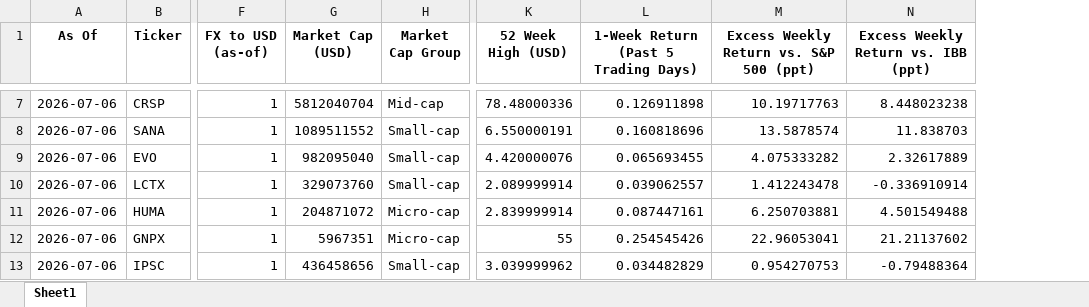
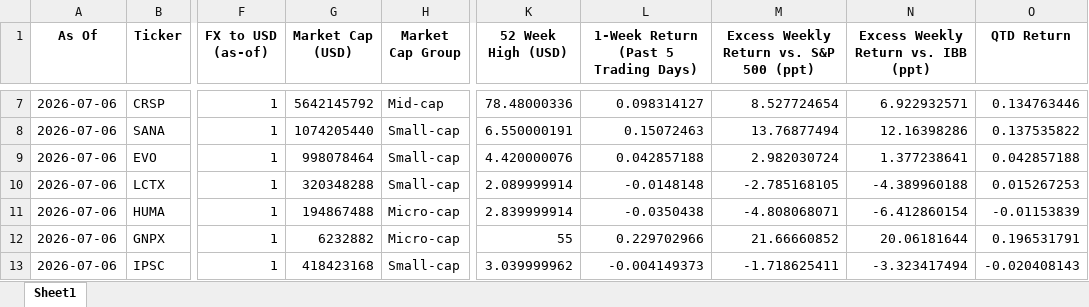
Before and after one commit to jdca-portfolio/jdca-portfolio, an Excel workbook: jdca_weekly_metrics_asof_2026-07-06.xlsx, sheet Sheet1, drawn as a sheet; only a part is shown, gaps mark what is left out; values as stored, in another font and other column widths than the file's, no borders; the diff covers the shown part only; the diff names each change by its address in the sheet, - before the commit and + after, or states it on an @@ line.

Commit message:
Weekly update for July 6, 2026

```diff
--- a/jdca_weekly_metrics_asof_2026-07-06.xlsx (sheet Sheet1)
+++ b/jdca_weekly_metrics_asof_2026-07-06.xlsx (sheet Sheet1)
+column O (QTD Return), rows 7-13: 0.134763446 | 0.137535822 | 0.042857188 | 0.015267253 | -0.01153839 | 0.196531791 | -0.020408143
-G7 (Market Cap (USD)): 5812040704
+G7 (Market Cap (USD)): 5642145792
-L7: 0.126911898
+L7: 0.098314127
-M7: 10.19717763
+M7: 8.527724654
-N7: 8.448023238
+N7: 6.922932571
-G8 (Market Cap (USD)): 1089511552
+G8 (Market Cap (USD)): 1074205440
-L8: 0.160818696
+L8: 0.15072463
-M8: 13.5878574
+M8: 13.76877494
-N8: 11.838703
+N8: 12.16398286
-G9 (Market Cap (USD)): 982095040
+G9 (Market Cap (USD)): 998078464
-L9: 0.065693455
+L9: 0.042857188
-M9: 4.075333282
+M9: 2.982030724
-N9: 2.32617889
+N9: 1.377238641
-G10 (Market Cap (USD)): 329073760
+G10 (Market Cap (USD)): 320348288
-L10: 0.039062557
+L10: -0.0148148
-M10: 1.412243478
+M10: -2.785168105
-N10: -0.336910914
+N10: -4.389960188
-G11 (Market Cap (USD)): 204871072
+G11 (Market Cap (USD)): 194867488
-L11: 0.087447161
+L11: -0.0350438
-M11: 6.250703881
+M11: -4.808068071
-N11: 4.501549488
+N11: -6.412860154
-G12 (Market Cap (USD)): 5967351
+G12 (Market Cap (USD)): 6232882
-L12: 0.254545426
+L12: 0.229702966
-M12: 22.96053041
+M12: 21.66660852
-N12: 21.21137602
+N12: 20.06181644
-G13 (Market Cap (USD)): 436458656
+G13 (Market Cap (USD)): 418423168
-L13: 0.034482829
+L13: -0.004149373
-M13: 0.954270753
+M13: -1.718625411
-N13: -0.79488364
+N13: -3.323417494
```
Also changed, not shown: 87 edited cells elsewhere in this sheet, 2 other files.
